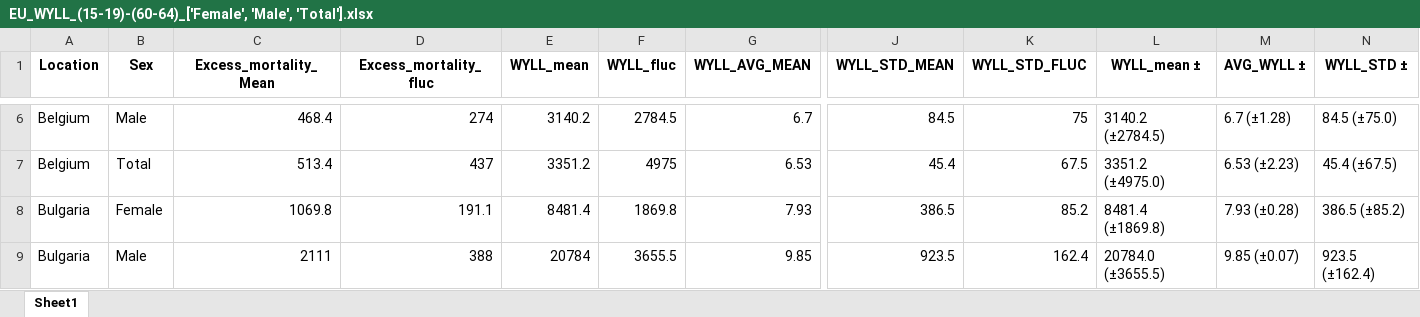
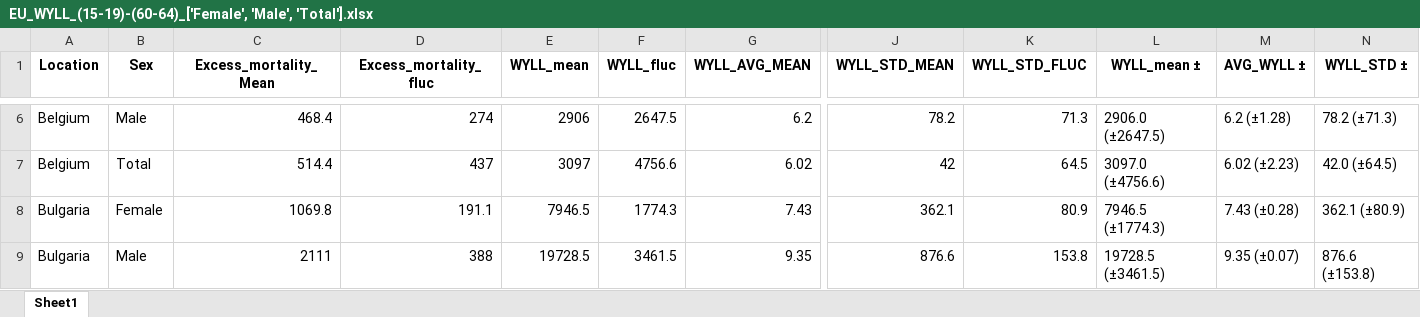
Before and after one commit to Mlad-en/COV-BG, an Excel workbook: data_output/PYLL/PYLL_EU/EU_WYLL_(15-19)-(60-64)_['Female', 'Male', 'Total'].xlsx, sheet Sheet1, drawn as a sheet; only a part is shown, gaps mark what is left out; values as stored, in another font and other column widths than the file's, no borders; removed rows and columns are numbered as before the commit, all else as after; rows hold the shown columns only; the diff covers the shown part only; the diff names each change by its address in the sheet, - before the commit and + after, or states it on an @@ line.

```diff
--- a/data_output/PYLL/PYLL_EU/EU_WYLL_(15-19)-(60-64)_['Female', 'Male', 'Total'].xlsx (sheet Sheet1)
+++ b/data_output/PYLL/PYLL_EU/EU_WYLL_(15-19)-(60-64)_['Female', 'Male', 'Total'].xlsx (sheet Sheet1)
-E6 (WYLL_mean): 3140.2
+E6 (WYLL_mean): 2906
-F6 (WYLL_fluc): 2784.5
+F6 (WYLL_fluc): 2647.5
-G6 (WYLL_AVG_MEAN): 6.7
+G6 (WYLL_AVG_MEAN): 6.2
-J6 (WYLL_STD_MEAN): 84.5
+J6 (WYLL_STD_MEAN): 78.2
-K6 (WYLL_STD_FLUC): 75
+K6 (WYLL_STD_FLUC): 71.3
-L6 (WYLL_mean ±): 3140.2 (±2784.5)
+L6 (WYLL_mean ±): 2906.0 (±2647.5)
-M6 (AVG_WYLL ±): 6.7 (±1.28)
+M6 (AVG_WYLL ±): 6.2 (±1.28)
-N6 (WYLL_STD ±): 84.5 (±75.0)
+N6 (WYLL_STD ±): 78.2 (±71.3)
-row 7: Belgium | Total | 513.4 | 437 | 3351.2 | 4975 | 6.53 | 45.4 | 67.5 | 3351.2 (±4975.0) | 6.53 (±2.23) | 45.4 (±67.5)
+row 7: Belgium | Total | 514.4 | 437 | 3097 | 4756.6 | 6.02 | 42 | 64.5 | 3097.0 (±4756.6) | 6.02 (±2.23) | 42.0 (±64.5)
-E8 (WYLL_mean): 8481.4
+E8 (WYLL_mean): 7946.5
-F8 (WYLL_fluc): 1869.8
+F8 (WYLL_fluc): 1774.3
-G8 (WYLL_AVG_MEAN): 7.93
+G8 (WYLL_AVG_MEAN): 7.43
-J8 (WYLL_STD_MEAN): 386.5
+J8 (WYLL_STD_MEAN): 362.1
-K8 (WYLL_STD_FLUC): 85.2
+K8 (WYLL_STD_FLUC): 80.9
-L8 (WYLL_mean ±): 8481.4 (±1869.8)
+L8 (WYLL_mean ±): 7946.5 (±1774.3)
-M8 (AVG_WYLL ±): 7.93 (±0.28)
+M8 (AVG_WYLL ±): 7.43 (±0.28)
-N8 (WYLL_STD ±): 386.5 (±85.2)
+N8 (WYLL_STD ±): 362.1 (±80.9)
-E9 (WYLL_mean): 20784
+E9 (WYLL_mean): 19728.5
-F9 (WYLL_fluc): 3655.5
+F9 (WYLL_fluc): 3461.5
-G9 (WYLL_AVG_MEAN): 9.85
+G9 (WYLL_AVG_MEAN): 9.35
-J9 (WYLL_STD_MEAN): 923.5
+J9 (WYLL_STD_MEAN): 876.6
-K9 (WYLL_STD_FLUC): 162.4
+K9 (WYLL_STD_FLUC): 153.8
-L9 (WYLL_mean ±): 20784.0 (±3655.5)
+L9 (WYLL_mean ±): 19728.5 (±3461.5)
-M9 (AVG_WYLL ±): 9.85 (±0.07)
+M9 (AVG_WYLL ±): 9.35 (±0.07)
-N9 (WYLL_STD ±): 923.5 (±162.4)
+N9 (WYLL_STD ±): 876.6 (±153.8)
```
Also changed, not shown: 12 added rows, 15 removed rows and 585 edited cells elsewhere in this sheet, 13 other files.
